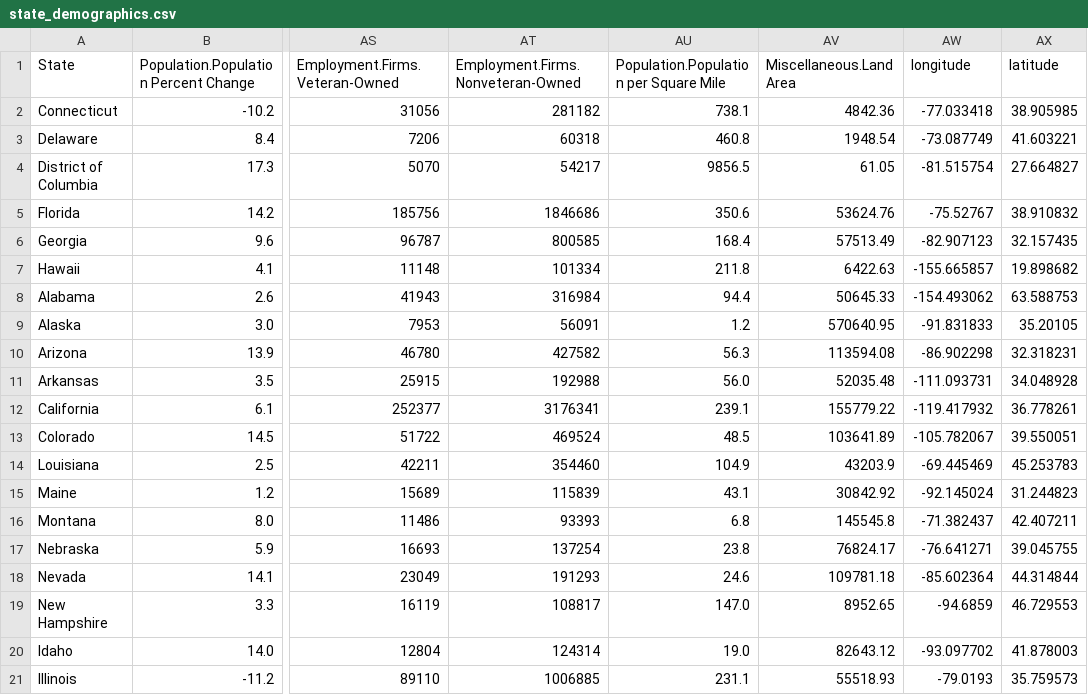
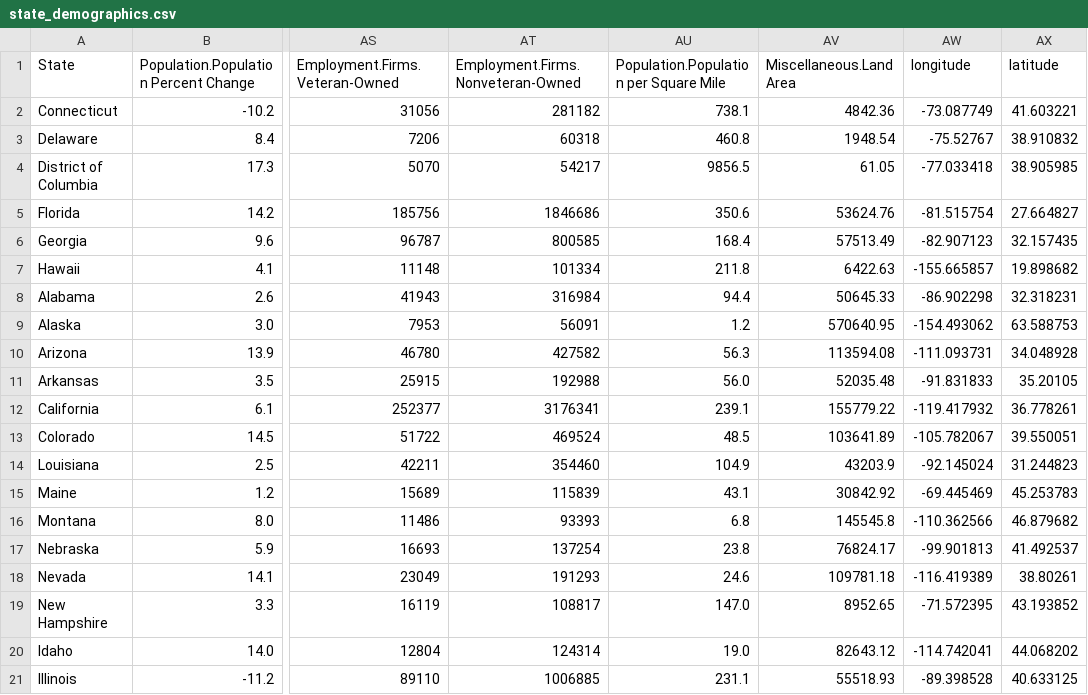
Before and after one commit to zhehaowUNC/d3, a CSV file: state_demographics.csv, drawn as a sheet; only a part is shown, gaps mark what is left out; the diff covers the shown part only; the diff names each change by its address in the sheet, - before the commit and + after, or states it on an @@ line.

Commit message:
corrected erroneous longitude and latitude data

```diff
--- a/state_demographics.csv
+++ b/state_demographics.csv
-AW2 (longitude): -77.033418
+AW2 (longitude): -73.087749
-AX2 (latitude): 38.905985
+AX2 (latitude): 41.603221
-AW3 (longitude): -73.087749
+AW3 (longitude): -75.52767
-AX3 (latitude): 41.603221
+AX3 (latitude): 38.910832
-AW4 (longitude): -81.515754
+AW4 (longitude): -77.033418
-AX4 (latitude): 27.664827
+AX4 (latitude): 38.905985
-AW5 (longitude): -75.52767
+AW5 (longitude): -81.515754
-AX5 (latitude): 38.910832
+AX5 (latitude): 27.664827
-AW8 (longitude): -154.493062
+AW8 (longitude): -86.902298
-AX8 (latitude): 63.588753
+AX8 (latitude): 32.318231
-AW9 (longitude): -91.831833
+AW9 (longitude): -154.493062
-AX9 (latitude): 35.20105
+AX9 (latitude): 63.588753
-AW10 (longitude): -86.902298
+AW10 (longitude): -111.093731
-AX10 (latitude): 32.318231
+AX10 (latitude): 34.048928
-AW11 (longitude): -111.093731
+AW11 (longitude): -91.831833
-AX11 (latitude): 34.048928
+AX11 (latitude): 35.20105
-AW14 (longitude): -69.445469
+AW14 (longitude): -92.145024
-AX14 (latitude): 45.253783
+AX14 (latitude): 31.244823
-AW15 (longitude): -92.145024
+AW15 (longitude): -69.445469
-AX15 (latitude): 31.244823
+AX15 (latitude): 45.253783
-AW16 (longitude): -71.382437
+AW16 (longitude): -110.362566
-AX16 (latitude): 42.407211
+AX16 (latitude): 46.879682
-AW17 (longitude): -76.641271
+AW17 (longitude): -99.901813
-AX17 (latitude): 39.045755
+AX17 (latitude): 41.492537
-AW18 (longitude): -85.602364
+AW18 (longitude): -116.419389
-AX18 (latitude): 44.314844
+AX18 (latitude): 38.80261
-AW19 (longitude): -94.6859
+AW19 (longitude): -71.572395
-AX19 (latitude): 46.729553
+AX19 (latitude): 43.193852
-AW20 (longitude): -93.097702
+AW20 (longitude): -114.742041
-AX20 (latitude): 41.878003
+AX20 (latitude): 44.068202
-AW21 (longitude): -79.0193
+AW21 (longitude): -89.398528
-AX21 (latitude): 35.759573
+AX21 (latitude): 40.633125
```
Also changed, not shown: 44 edited cells elsewhere in this file.
